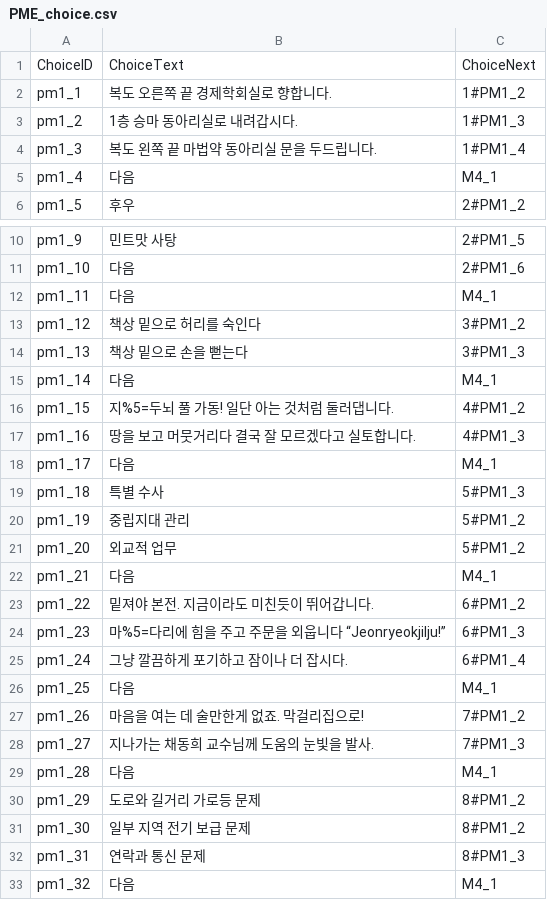
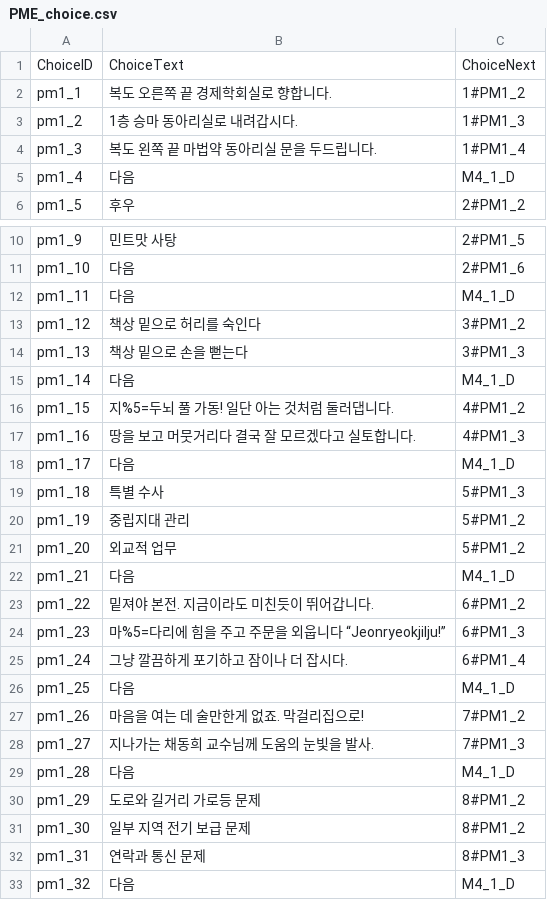
Before and after one commit to SHT4196/Academia, a CSV file: Assets/Resources/PME_choice.csv, drawn as a sheet; only a part is shown, gaps mark what is left out.

```diff
--- a/Assets/Resources/PME_choice.csv
+++ b/Assets/Resources/PME_choice.csv
@@ -4,3 +4,3 @@ pm1_2,1층 승마 동아리실로 내려갑시다.,1#PM1_3
 pm1_3,복도 왼쪽 끝 마법약 동아리실 문을 두드립니다.,1#PM1_4
-pm1_4,다음,M4_1
+pm1_4,다음,M4_1_D
 pm1_5,후우,2#PM1_2
@@ -11,9 +11,9 @@ pm1_9,민트맛 사탕,2#PM1_5
 pm1_10,다음,2#PM1_6
-pm1_11,다음,M4_1
+pm1_11,다음,M4_1_D
 pm1_12,책상 밑으로 허리를 숙인다,3#PM1_2
 pm1_13,책상 밑으로 손을 뻗는다,3#PM1_3
-pm1_14,다음,M4_1
+pm1_14,다음,M4_1_D
 pm1_15,지%5=두뇌 풀 가동! 일단 아는 것처럼 둘러댑니다.,4#PM1_2
 pm1_16,땅을 보고 머뭇거리다 결국 잘 모르겠다고 실토합니다.,4#PM1_3
-pm1_17,다음,M4_1
+pm1_17,다음,M4_1_D
 pm1_18,특별 수사,5#PM1_3
@@ -21,3 +21,3 @@ pm1_19,중립지대 관리,5#PM1_2
 pm1_20,외교적 업무,5#PM1_2
-pm1_21,다음,M4_1
+pm1_21,다음,M4_1_D
 pm1_22,밑져야 본전. 지금이라도 미친듯이 뛰어갑니다. ,6#PM1_2
@@ -25,6 +25,6 @@ pm1_23,마%5=다리에 힘을 주고 주문을 외웁니다 “Jeonryeokjilju!
 pm1_24,그냥 깔끔하게 포기하고 잠이나 더 잡시다.,6#PM1_4
-pm1_25,다음,M4_1
+pm1_25,다음,M4_1_D
 pm1_26,마음을 여는 데 술만한게 없죠. 막걸리집으로!,7#PM1_2
 pm1_27,지나가는 채동희 교수님께 도움의 눈빛을 발사.,7#PM1_3
-pm1_28,다음,M4_1
+pm1_28,다음,M4_1_D
 pm1_29,도로와 길거리 가로등 문제,8#PM1_2
@@ -32,2 +32,2 @@ pm1_30,일부 지역 전기 보급 문제,8#PM1_2
 pm1_31,연락과 통신 문제,8#PM1_3
-pm1_32,다음,M4_1
+pm1_32,다음,M4_1_D
```
Also changed, not shown: Assets/Resources/ME.CSV, Assets/Resources/PME.csv, 3 other files.
